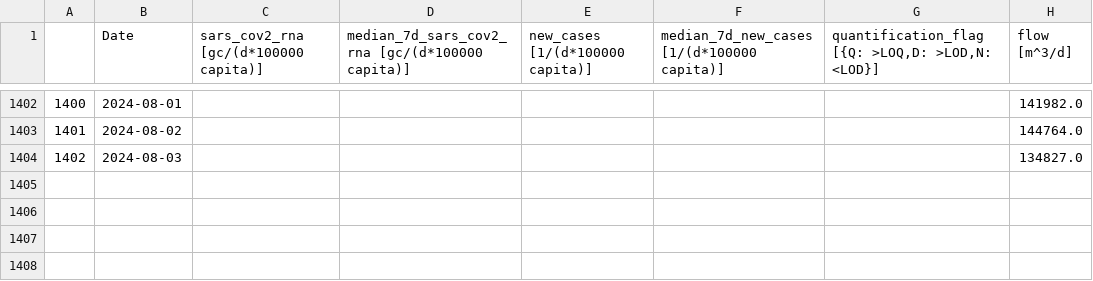
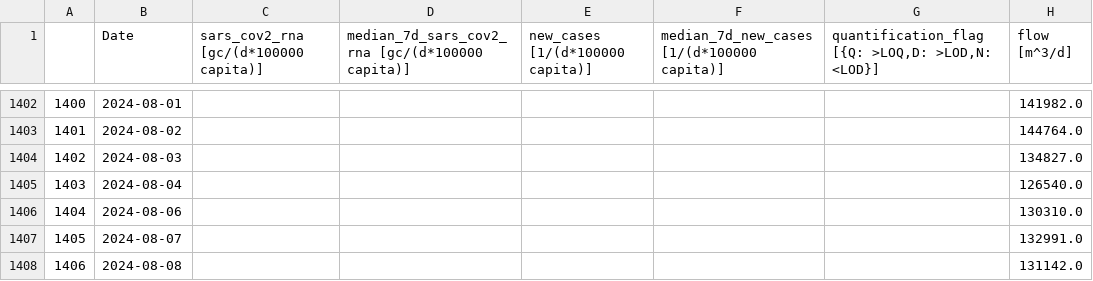
Before and after one commit to necsi/WHN-Wastewater-Data, a CSV file: data/Switzerland/geneva_ch_wastewater_data.csv, drawn as a sheet; only a part is shown, gaps mark what is left out.

```diff
--- a/data/Switzerland/geneva_ch_wastewater_data.csv
+++ b/data/Switzerland/geneva_ch_wastewater_data.csv
@@ -1404 +1404,5 @@
 1402,2024-08-03,,,,,,134827.0
+1403,2024-08-04,,,,,,126540.0
+1404,2024-08-06,,,,,,130310.0
+1405,2024-08-07,,,,,,132991.0
+1406,2024-08-08,,,,,,131142.0
```
Also changed, not shown: data/Switzerland/zurich_ch_wastewater_data.csv.
